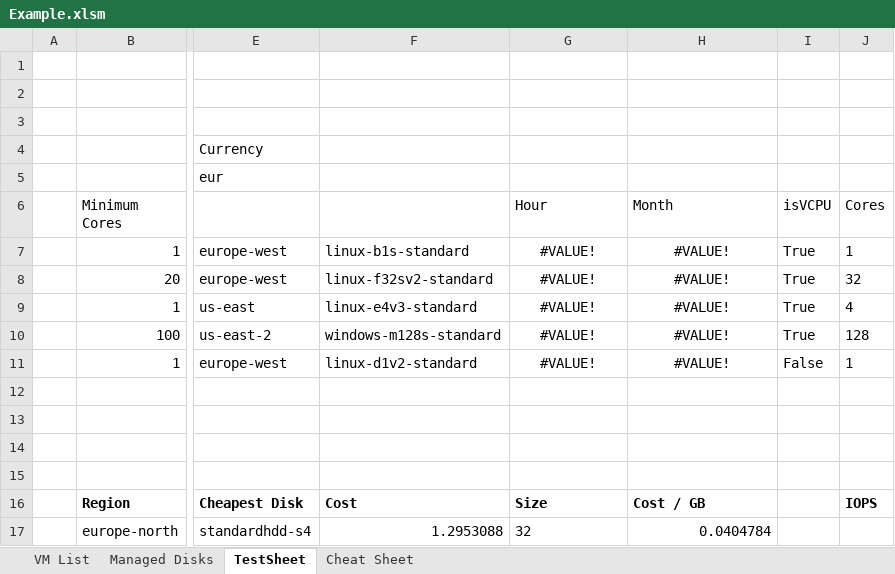
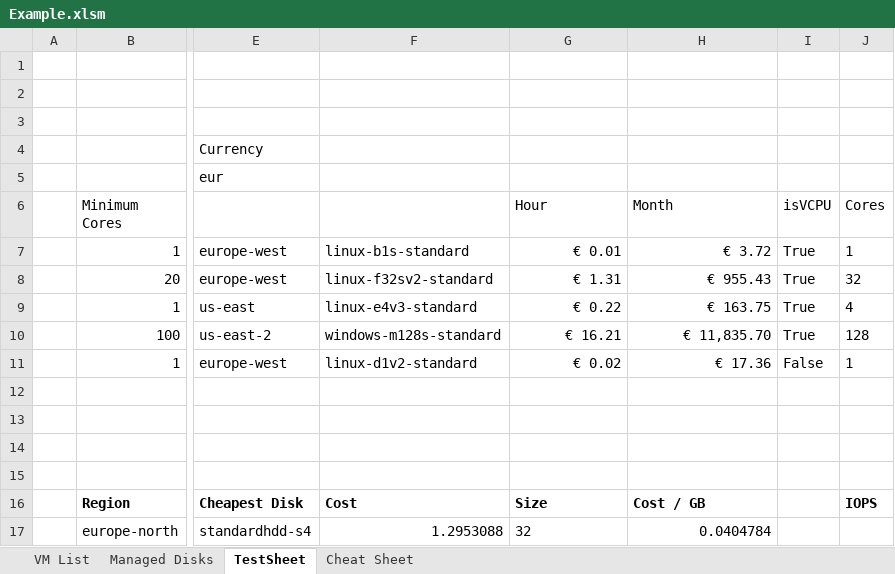
Before and after one commit to PowerFeature/excelAzureVmPricing, an Excel workbook: Example.xlsm, sheet TestSheet, drawn as a sheet; only a part is shown, gaps mark what is left out; values as stored, in another font and other column widths than the file's, no borders; conditional formats not drawn; the diff names each change by its address in the sheet, - before the commit and + after, or states it on an @@ line.

```diff
--- a/Example.xlsm (sheet TestSheet)
+++ b/Example.xlsm (sheet TestSheet)
-G7 (Hour): #VALUE!
+G7 (Hour): € 0.01
-G7:H11 alignment: center
+G7:H11 alignment: right
-H7 (Month): #VALUE!
+H7 (Month): € 3.72
-G8 (Hour): #VALUE!
+G8 (Hour): € 1.31
-H8 (Month): #VALUE!
+H8 (Month): € 955.43
-G9 (Hour): #VALUE!
+G9 (Hour): € 0.22
-H9 (Month): #VALUE!
+H9 (Month): € 163.75
-G10 (Hour): #VALUE!
+G10 (Hour): € 16.21
-H10 (Month): #VALUE!
+H10 (Month): € 11,835.70
-G11 (Hour): #VALUE!
+G11 (Hour): € 0.02
-H11 (Month): #VALUE!
+H11 (Month): € 17.36
```
Also changed, not shown: sheet VM List.
